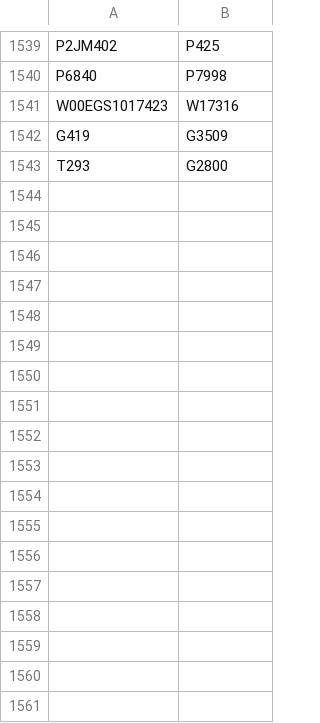
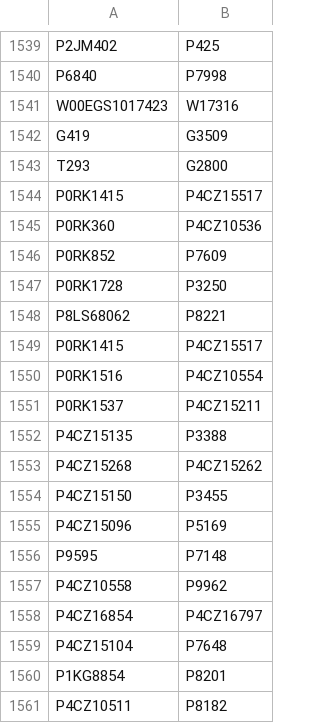
Before and after one commit to buda-base/xmltoldmigration, a CSV file: src/main/resources/ridReplacements.csv, drawn as a sheet; only a part is shown, gaps mark what is left out; the diff names each change by its address in the sheet, - before the commit and + after, or states it on an @@ line.

Commit message:
new duplicates

```diff
--- a/src/main/resources/ridReplacements.csv
+++ b/src/main/resources/ridReplacements.csv
+row 1544: P0RK1415 | P4CZ15517
+row 1545: P0RK360 | P4CZ10536
+row 1546: P0RK852 | P7609
+row 1547: P0RK1728 | P3250
+row 1548: P8LS68062 | P8221
+row 1549: P0RK1415 | P4CZ15517
+row 1550: P0RK1516 | P4CZ10554
+row 1551: P0RK1537 | P4CZ15211
+row 1552: P4CZ15135 | P3388
+row 1553: P4CZ15268 | P4CZ15262
+row 1554: P4CZ15150 | P3455
+row 1555: P4CZ15096 | P5169
+row 1556: P9595 | P7148
+row 1557: P4CZ10558 | P9962
+row 1558: P4CZ16854 | P4CZ16797
+row 1559: P4CZ15104 | P7648
+row 1560: P1KG8854 | P8201
+row 1561: P4CZ10511 | P8182
```
